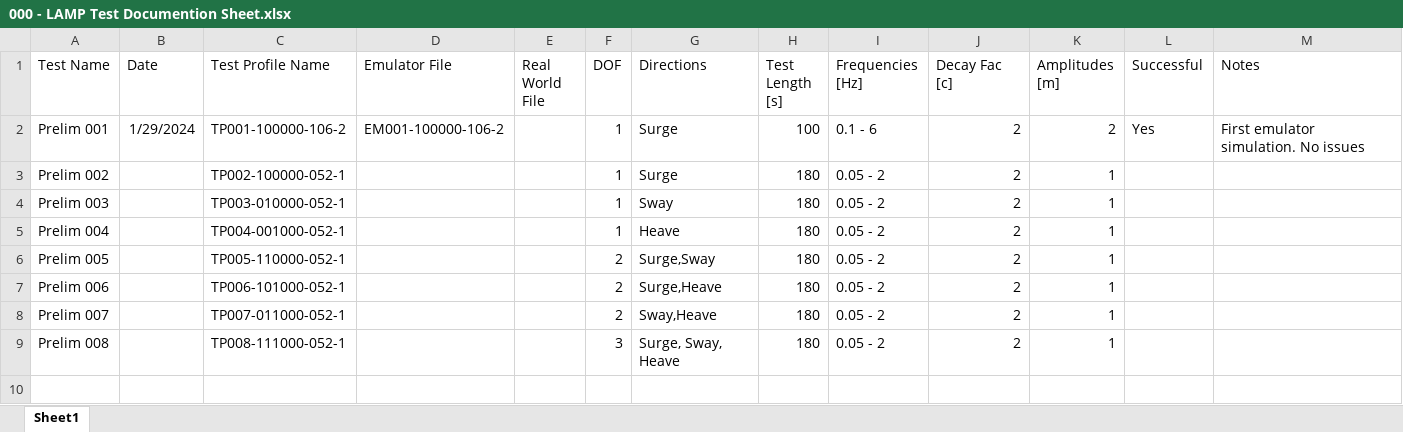
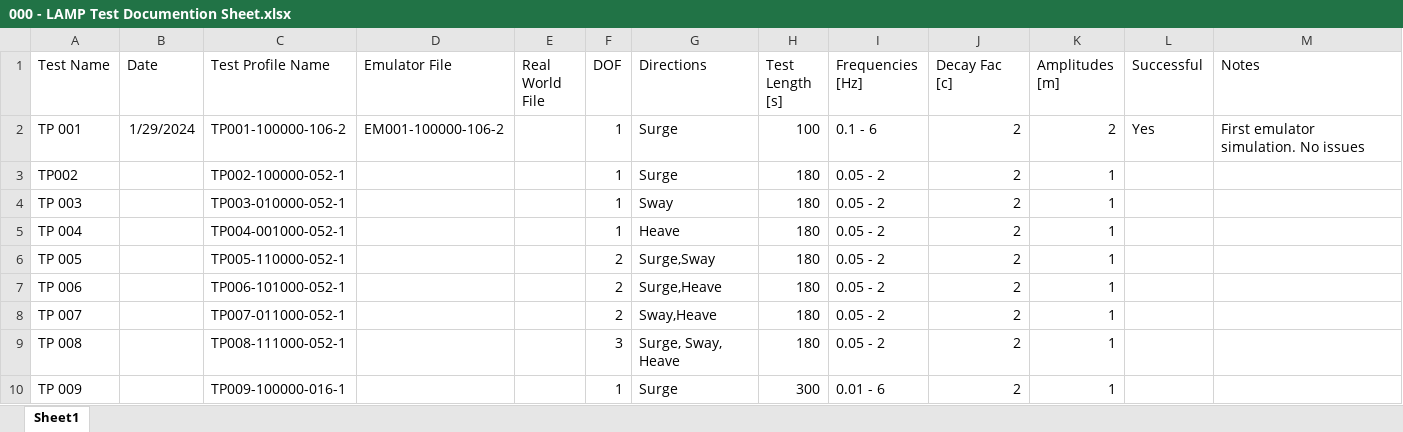
Before and after one commit to mskin001/Stewart-Platform-Characterization, an Excel workbook: Characterization Data/000 - LAMP Test Documention Sheet.xlsx, sheet Sheet1, drawn as a sheet; values as stored, in another font and other column widths than the file's, no borders; the diff names each change by its address in the sheet, - before the commit and + after, or states it on an @@ line.

```diff
--- a/Characterization Data/000 - LAMP Test Documention Sheet.xlsx (sheet Sheet1)
+++ b/Characterization Data/000 - LAMP Test Documention Sheet.xlsx (sheet Sheet1)
-A2 (Test Name): Prelim 001
+A2 (Test Name): TP 001
-A3 (Test Name): Prelim 002
+A3 (Test Name): TP002
-A4 (Test Name): Prelim 003
+A4 (Test Name): TP 003
-A5 (Test Name): Prelim 004
+A5 (Test Name): TP 004
-A6 (Test Name): Prelim 005
+A6 (Test Name): TP 005
-A7 (Test Name): Prelim 006
+A7 (Test Name): TP 006
-A8 (Test Name): Prelim 007
+A8 (Test Name): TP 007
-A9 (Test Name): Prelim 008
+A9 (Test Name): TP 008
+row 10: TP 009 |  | TP009-100000-016-1 |  |  | 1 | Surge | 300 | 0.01 - 6 | 2 | 1
```
Also changed, not shown: 5 other files.
